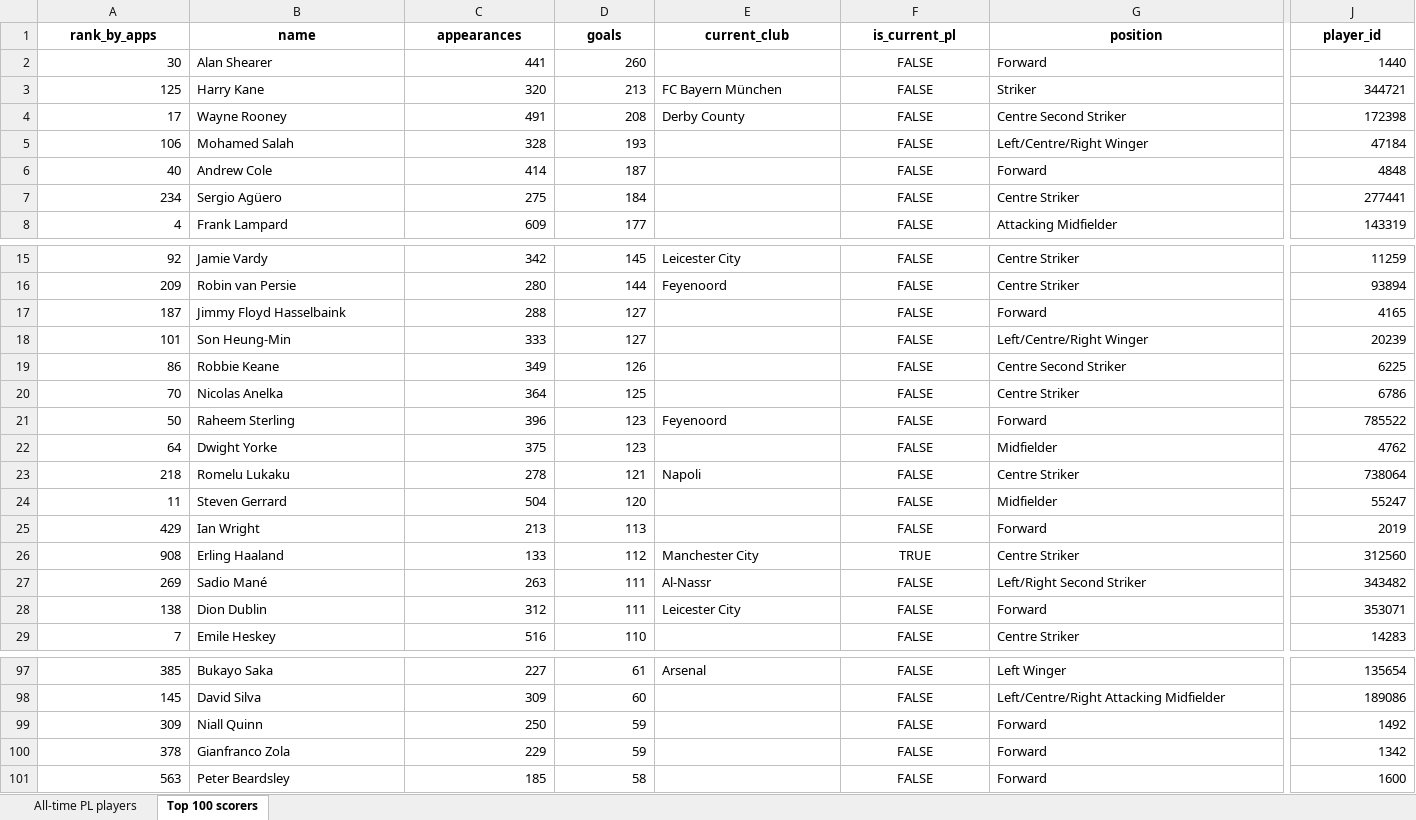
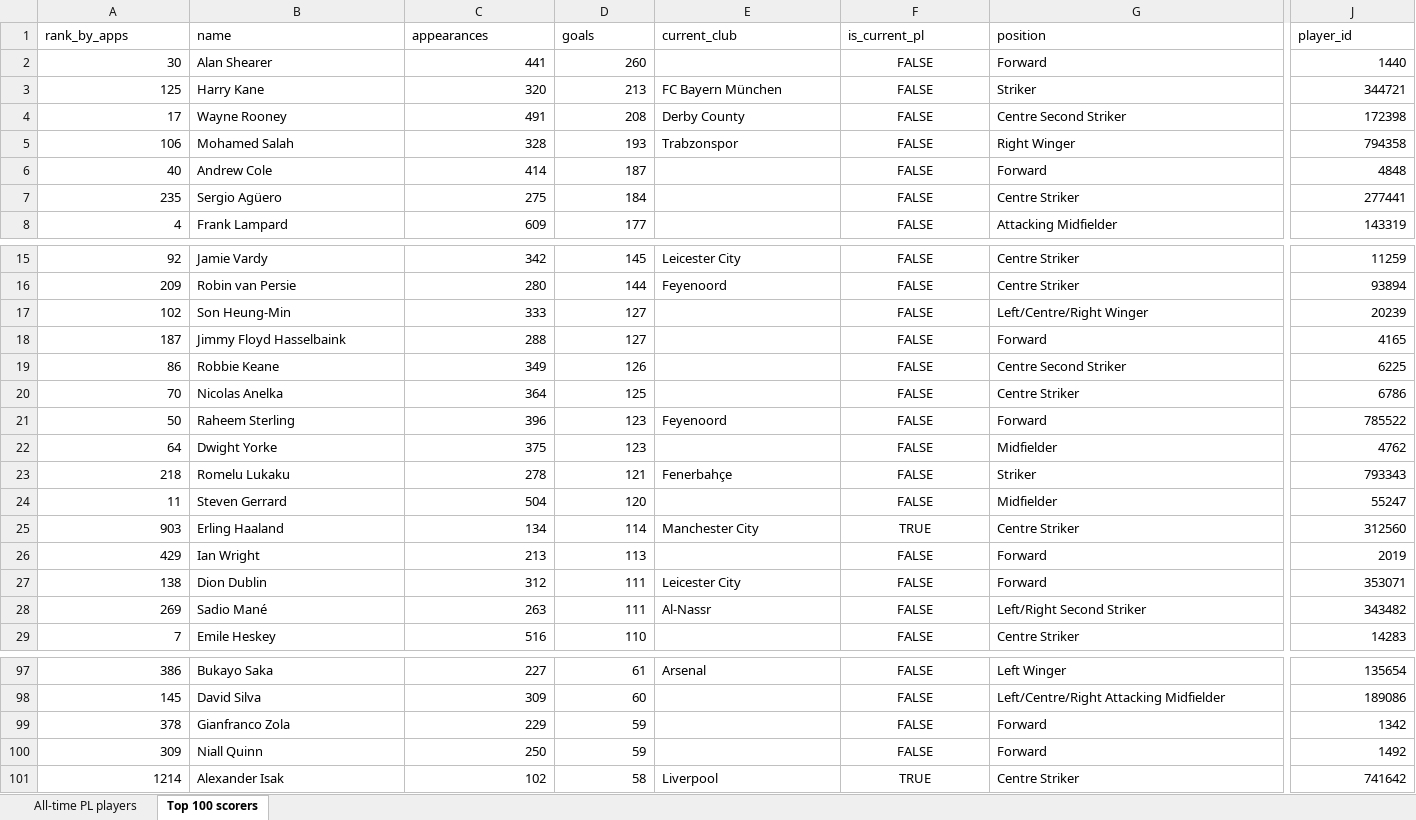
Before and after one commit to AlexPaulMarley/PL-Milestone-Tracker, an Excel workbook: data/alltime_player_stats.xlsx, sheet Top 100 scorers, drawn as a sheet; only a part is shown, gaps mark what is left out; values as stored, in another font and other column widths than the file's, no borders; removed rows and columns are numbered as before the commit, all else as after; rows hold the shown columns only; the diff covers the shown part only; the diff names each change by its address in the sheet, - before the commit and + after, or states it on an @@ line.

```diff
--- a/data/alltime_player_stats.xlsx (sheet Top 100 scorers)
+++ b/data/alltime_player_stats.xlsx (sheet Top 100 scorers)
@@ A1:J1 bold: on → off, alignment: center → left @@
-E5 (current_club): (empty)
+E5 (current_club): Trabzonspor
-G5 (position): Left/Centre/Right Winger
+G5 (position): Right Winger
-J5 (player_id): 47184
+J5 (player_id): 794358
-A7 (rank_by_apps): 234
+A7 (rank_by_apps): 235
+row 17: 102 | Son Heung-Min | 333 | 127 |  | FALSE | Left/Centre/Right Winger | 20239
-row 18: 101 | Son Heung-Min | 333 | 127 |  | FALSE | Left/Centre/Right Winger | 20239
-E23 (current_club): Napoli
+E23 (current_club): Fenerbahçe
-G23 (position): Centre Striker
+G23 (position): Striker
-J23 (player_id): 738064
+J23 (player_id): 793343
+row 25: 903 | Erling Haaland | 134 | 114 | Manchester City | TRUE | Centre Striker | 312560
-row 26: 908 | Erling Haaland | 133 | 112 | Manchester City | TRUE | Centre Striker | 312560
@@ row 28 moved to row 27: 138 @@
-A97 (rank_by_apps): 385
+A97 (rank_by_apps): 386
@@ row 100 moved to row 99: 378 @@
-row 101: 563 | Peter Beardsley | 185 | 58 |  | FALSE | Forward | 1600
+row 101: 1214 | Alexander Isak | 102 | 58 | Liverpool | TRUE | Centre Striker | 741642
```
Also changed, not shown: 8 added rows, 8 removed rows, 7 moved rows, 10 edited cells and cell formats elsewhere in this sheet, sheet All-time PL players, 3 other files.
